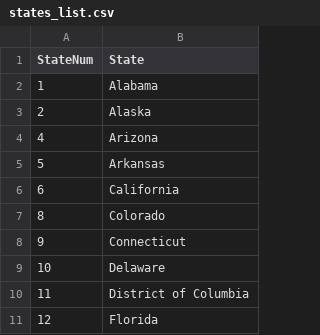
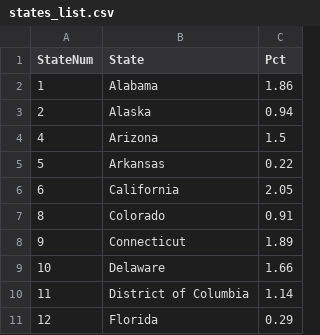
Before and after one commit to liannesheppard/brfssReport, a CSV file: data/states_list.csv, drawn as a sheet; only a part is shown; the diff names each change by its address in the sheet, - before the commit and + after, or states it on an @@ line.

Commit message:
Extracted respondent percentage column from state names data source (codebook).

```diff
--- a/data/states_list.csv
+++ b/data/states_list.csv
+column C (Pct), rows 2-11: 1.86 | 0.94 | 1.5 | 0.22 | 2.05 | 0.91 | 1.89 | 1.66 | 1.14 | 0.29
```
Also changed, not shown: 1 other file.
